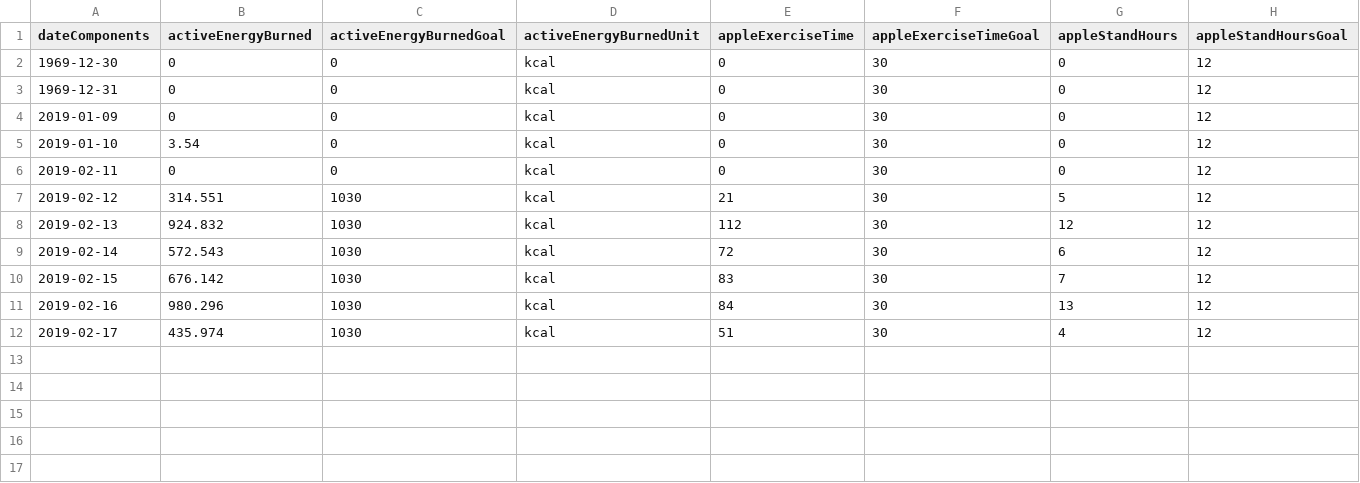
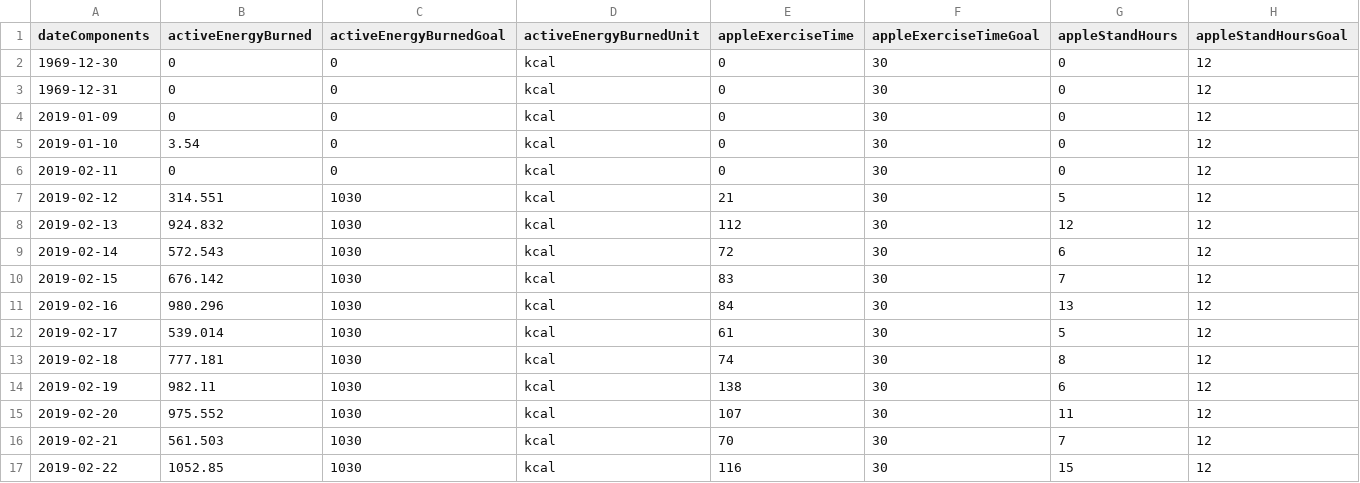
Before and after one commit to YosriSakly/Geste-et-intelligence-artificielle-HRV-fatigue, a CSV file: ActivitySummary.csv, drawn as a sheet.

```diff
--- a/ActivitySummary.csv
+++ b/ActivitySummary.csv
@@ -11,2 +11,7 @@ dateComponents,activeEnergyBurned,activeEnergyBurnedGoal,activeEnergyBurnedUnit,
 2019-02-16,980.296,1030,"kcal","84","30",13,12
-2019-02-17,435.974,1030,"kcal","51","30",4,12
+2019-02-17,539.014,1030,"kcal","61","30",5,12
+2019-02-18,777.181,1030,"kcal","74","30",8,12
+2019-02-19,982.11,1030,"kcal","138","30",6,12
+2019-02-20,975.552,1030,"kcal","107","30",11,12
+2019-02-21,561.503,1030,"kcal","70","30",7,12
+2019-02-22,1052.85,1030,"kcal","116","30",15,12
```
Also changed, not shown: HeartRateVariabilitySDNN.csv, RestingHeartRate.csv, 11 other files.
